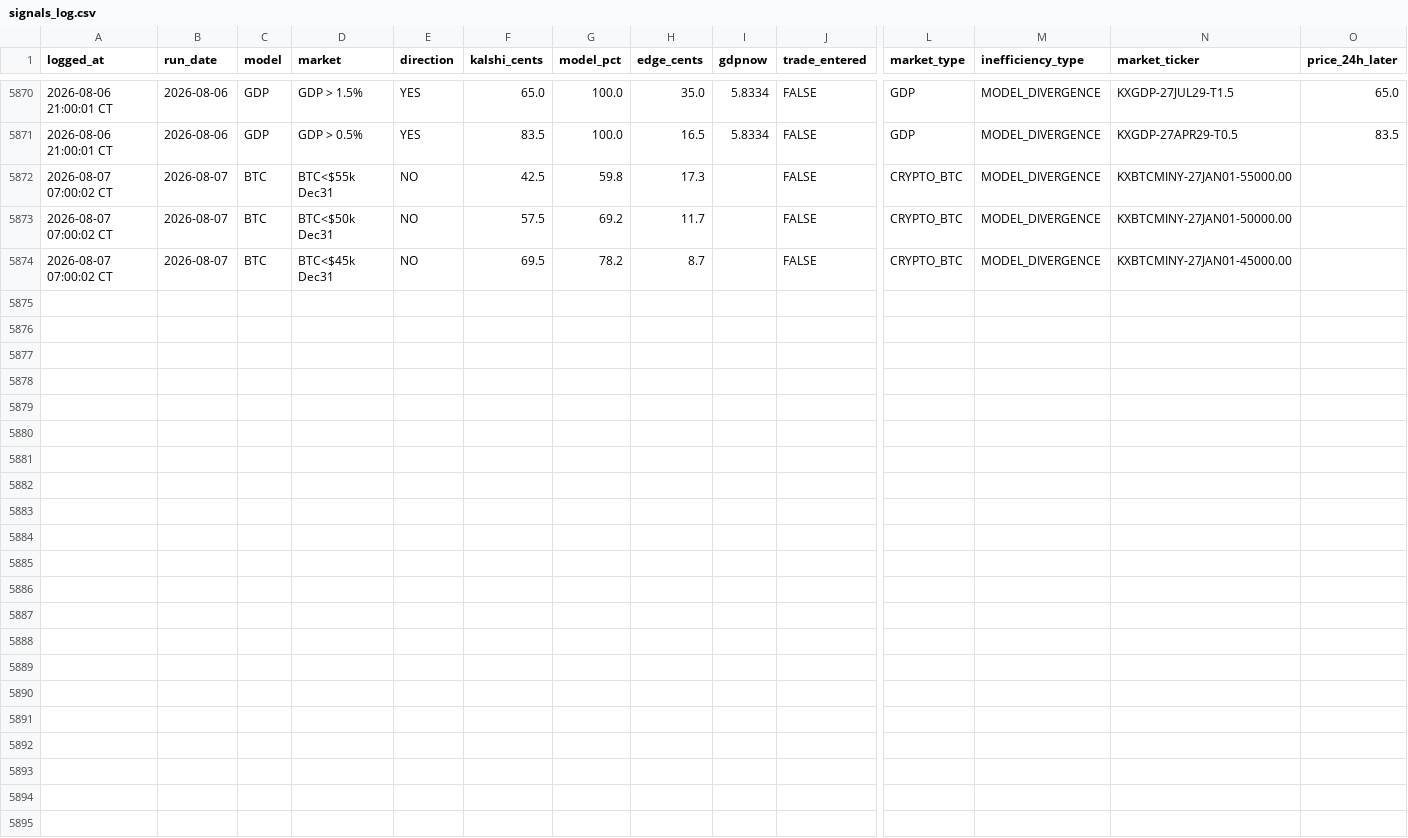
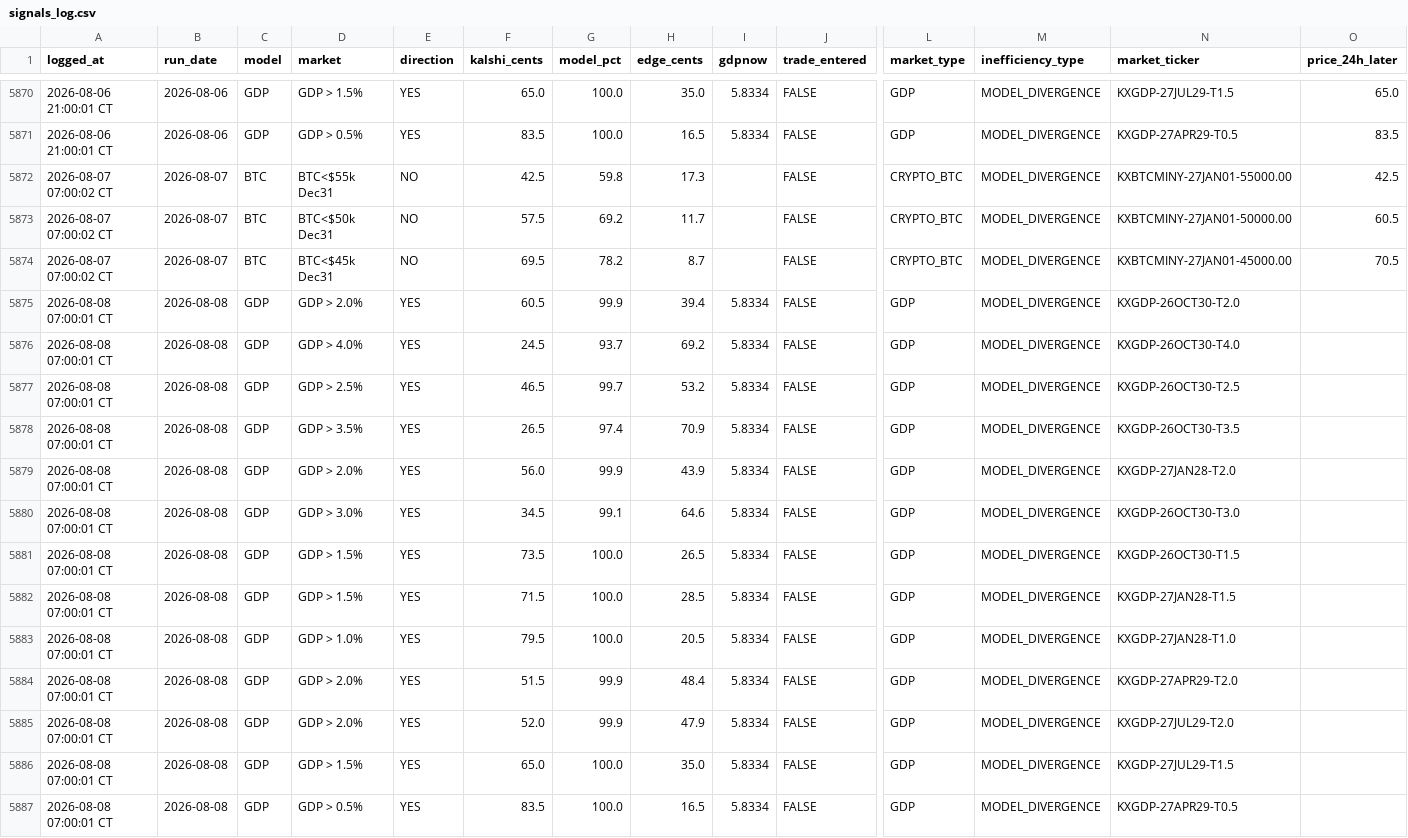
Before and after one commit to logain1964/KalshiBot-Dashboard, a CSV file: signals_log.csv, drawn as a sheet; only a part is shown, gaps mark what is left out; rows hold the shown columns only; the diff names each change by its address in the sheet, - before the commit and + after, or states it on an @@ line.

```diff
--- a/signals_log.csv
+++ b/signals_log.csv
-O5872 (price_24h_later): (empty)
+O5872 (price_24h_later): 42.5
-O5873 (price_24h_later): (empty)
+O5873 (price_24h_later): 60.5
-O5874 (price_24h_later): (empty)
+O5874 (price_24h_later): 70.5
+row 5875: 2026-08-08 07:00:01 CT | 2026-08-08 | GDP | GDP > 2.0% | YES | 60.5 | 99.9 | 39.4 | 5.8334 | FALSE | GDP | MODEL_DIVERGENCE | KXGDP-26OCT30-T2.0
+row 5876: 2026-08-08 07:00:01 CT | 2026-08-08 | GDP | GDP > 4.0% | YES | 24.5 | 93.7 | 69.2 | 5.8334 | FALSE | GDP | MODEL_DIVERGENCE | KXGDP-26OCT30-T4.0
+row 5877: 2026-08-08 07:00:01 CT | 2026-08-08 | GDP | GDP > 2.5% | YES | 46.5 | 99.7 | 53.2 | 5.8334 | FALSE | GDP | MODEL_DIVERGENCE | KXGDP-26OCT30-T2.5
+row 5878: 2026-08-08 07:00:01 CT | 2026-08-08 | GDP | GDP > 3.5% | YES | 26.5 | 97.4 | 70.9 | 5.8334 | FALSE | GDP | MODEL_DIVERGENCE | KXGDP-26OCT30-T3.5
+row 5879: 2026-08-08 07:00:01 CT | 2026-08-08 | GDP | GDP > 2.0% | YES | 56.0 | 99.9 | 43.9 | 5.8334 | FALSE | GDP | MODEL_DIVERGENCE | KXGDP-27JAN28-T2.0
+row 5880: 2026-08-08 07:00:01 CT | 2026-08-08 | GDP | GDP > 3.0% | YES | 34.5 | 99.1 | 64.6 | 5.8334 | FALSE | GDP | MODEL_DIVERGENCE | KXGDP-26OCT30-T3.0
+row 5881: 2026-08-08 07:00:01 CT | 2026-08-08 | GDP | GDP > 1.5% | YES | 73.5 | 100.0 | 26.5 | 5.8334 | FALSE | GDP | MODEL_DIVERGENCE | KXGDP-26OCT30-T1.5
+row 5882: 2026-08-08 07:00:01 CT | 2026-08-08 | GDP | GDP > 1.5% | YES | 71.5 | 100.0 | 28.5 | 5.8334 | FALSE | GDP | MODEL_DIVERGENCE | KXGDP-27JAN28-T1.5
+row 5883: 2026-08-08 07:00:01 CT | 2026-08-08 | GDP | GDP > 1.0% | YES | 79.5 | 100.0 | 20.5 | 5.8334 | FALSE | GDP | MODEL_DIVERGENCE | KXGDP-27JAN28-T1.0
+row 5884: 2026-08-08 07:00:01 CT | 2026-08-08 | GDP | GDP > 2.0% | YES | 51.5 | 99.9 | 48.4 | 5.8334 | FALSE | GDP | MODEL_DIVERGENCE | KXGDP-27APR29-T2.0
+row 5885: 2026-08-08 07:00:01 CT | 2026-08-08 | GDP | GDP > 2.0% | YES | 52.0 | 99.9 | 47.9 | 5.8334 | FALSE | GDP | MODEL_DIVERGENCE | KXGDP-27JUL29-T2.0
+row 5886: 2026-08-08 07:00:01 CT | 2026-08-08 | GDP | GDP > 1.5% | YES | 65.0 | 100.0 | 35.0 | 5.8334 | FALSE | GDP | MODEL_DIVERGENCE | KXGDP-27JUL29-T1.5
+row 5887: 2026-08-08 07:00:01 CT | 2026-08-08 | GDP | GDP > 0.5% | YES | 83.5 | 100.0 | 16.5 | 5.8334 | FALSE | GDP | MODEL_DIVERGENCE | KXGDP-27APR29-T0.5
```
Also changed, not shown: 4 other files.
